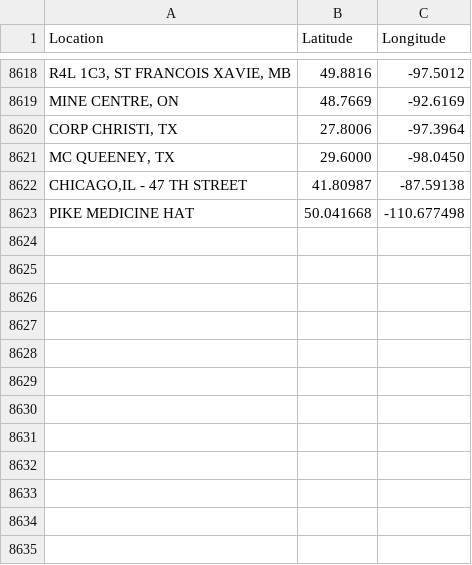
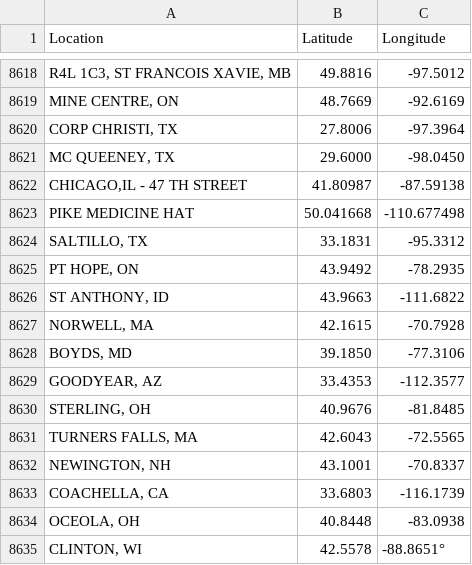
Before and after one commit to rikienquist/rig-logistics-apps, a CSV file: trip_map_data/legsum_coordinates.csv, drawn as a sheet; only a part is shown, gaps mark what is left out; the diff names each change by its address in the sheet, - before the commit and + after, or states it on an @@ line.

Commit message:
Update legsum_coordinates.csv

```diff
--- a/trip_map_data/legsum_coordinates.csv
+++ b/trip_map_data/legsum_coordinates.csv
+row 8624: SALTILLO, TX | 33.1831 | -95.3312
+row 8625: PT HOPE, ON | 43.9492 | -78.2935
+row 8626: ST ANTHONY, ID | 43.9663 | -111.6822
+row 8627: NORWELL, MA | 42.1615 | -70.7928
+row 8628: BOYDS, MD | 39.1850 | -77.3106
+row 8629: GOODYEAR, AZ | 33.4353 | -112.3577
+row 8630: STERLING, OH | 40.9676 | -81.8485
+row 8631: TURNERS FALLS, MA | 42.6043 | -72.5565
+row 8632: NEWINGTON, NH | 43.1001 | -70.8337
+row 8633: COACHELLA, CA | 33.6803 | -116.1739
+row 8634: OCEOLA, OH | 40.8448 | -83.0938
+row 8635: CLINTON, WI | 42.5578 | -88.8651°
```
